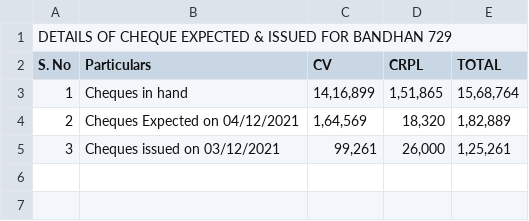
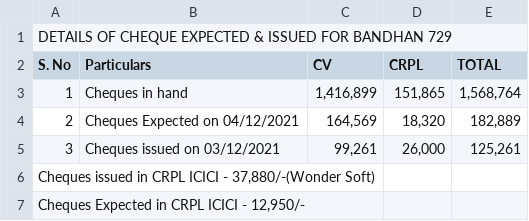
Before and after one commit to SimbhuTwice/CheersAcc, a CSV file: summary.csv, drawn as a sheet.

Commit message:
Add files via upload

```diff
--- a/summary.csv
+++ b/summary.csv
@@ -2,4 +2,6 @@ DETAILS OF CHEQUE EXPECTED & ISSUED FOR BANDHAN 729,,,,
 S. No,Particulars,CV,CRPL,TOTAL
-1,Cheques in hand ,"14,16,899","1,51,865","15,68,764"
-2,Cheques Expected on 04/12/2021,"1,64,569","18,320","1,82,889"
-3,Cheques issued on  03/12/2021,"99,261","26,000","1,25,261"
+1,Cheques in hand ," 1,416,899 "," 151,865 "," 1,568,764 "
+2,Cheques Expected on 04/12/2021," 164,569 "," 18,320 "," 182,889 "
+3,Cheques issued on  03/12/2021," 99,261 "," 26,000 "," 125,261 "
+"Cheques issued in CRPL ICICI  - 37,880/-(Wonder Soft)",,,,
+"Cheques Expected in CRPL ICICI  - 12,950/-",,,,
```
